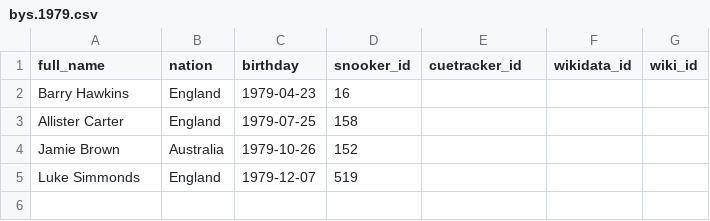
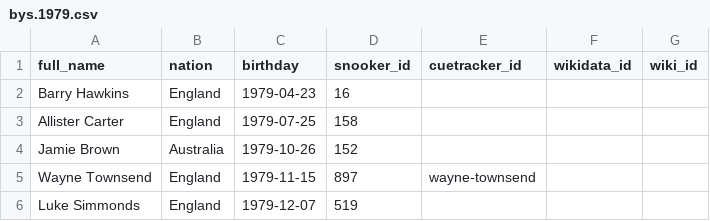
Before and after one commit to dreamerminsk/wiki-langs, a CSV file: players/bys.1979.csv, drawn as a sheet; the diff names each change by its address in the sheet, - before the commit and + after, or states it on an @@ line.

```diff
--- a/players/bys.1979.csv
+++ b/players/bys.1979.csv
+row 5: Wayne Townsend | England | 1979-11-15 | 897 | wayne-townsend
```
Also changed, not shown: players/bys.0000.csv, players/bys.1983.csv, 1 other file.
